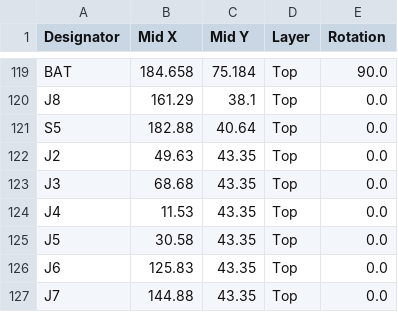
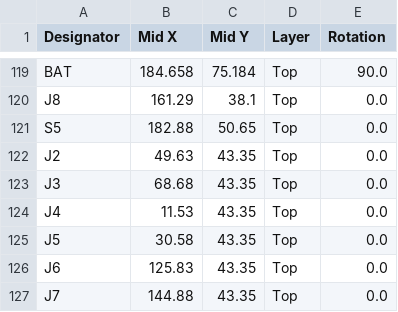
Before and after one commit to darkavenger75/mk312smt, a CSV file: eagle_cam_job_files/main_PCB/V2/JLC_CPL_V2a.csv, drawn as a sheet; only a part is shown, gaps mark what is left out.

```diff
--- a/eagle_cam_job_files/main_PCB/V2/JLC_CPL_V2a.csv
+++ b/eagle_cam_job_files/main_PCB/V2/JLC_CPL_V2a.csv
@@ -120,3 +120,3 @@ BAT,184.658,75.184,Top, 90.0
 J8,161.29,38.1,Top, 0.0
-S5,182.88,40.64,Top, 0.0
+S5,182.88,50.65,Top, 0.0
 J2,49.63,43.35,Top, 0.0
```
Also changed, not shown: 2 other files.
